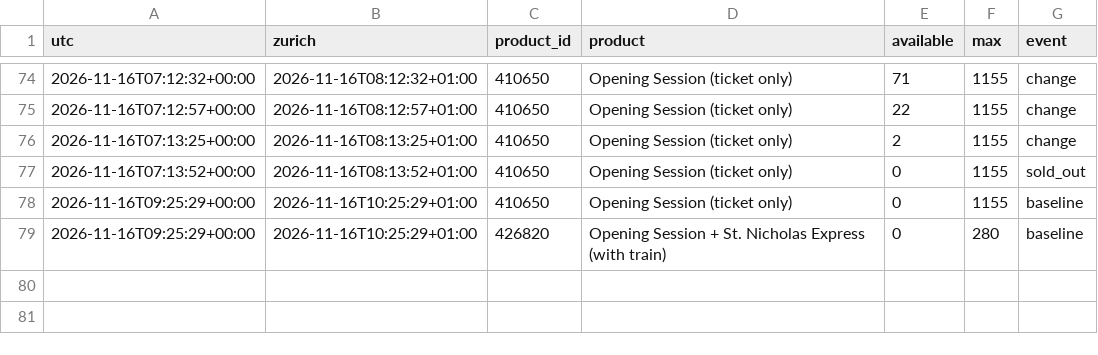
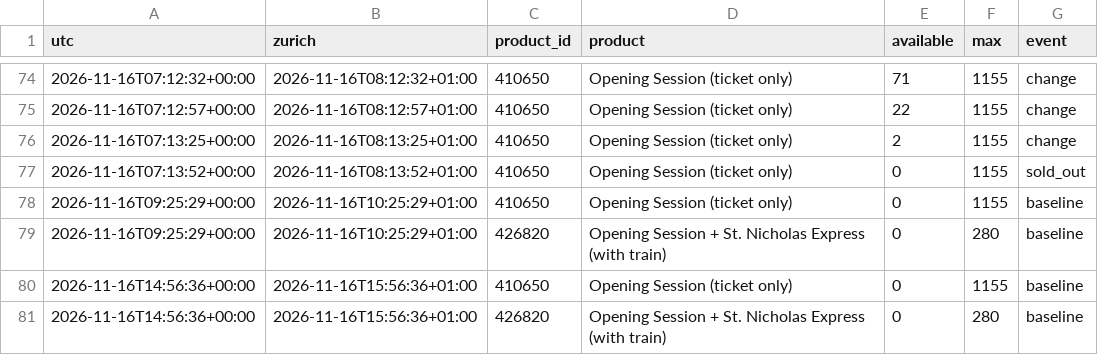
Before and after one commit to RichardZhu52/verbier-ticket-alert, a CSV file: data/events.csv, drawn as a sheet; only a part is shown, gaps mark what is left out; the diff names each change by its address in the sheet, - before the commit and + after, or states it on an @@ line.

```diff
--- a/data/events.csv
+++ b/data/events.csv
+row 80: 2026-11-16T14:56:36+00:00 | 2026-11-16T15:56:36+01:00 | 410650 | Opening Session (ticket only) | 0 | 1155 | baseline
+row 81: 2026-11-16T14:56:36+00:00 | 2026-11-16T15:56:36+01:00 | 426820 | Opening Session + St. Nicholas Express (with train) | 0 | 280 | baseline
```
